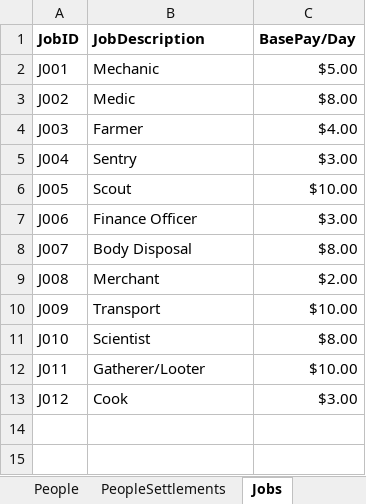
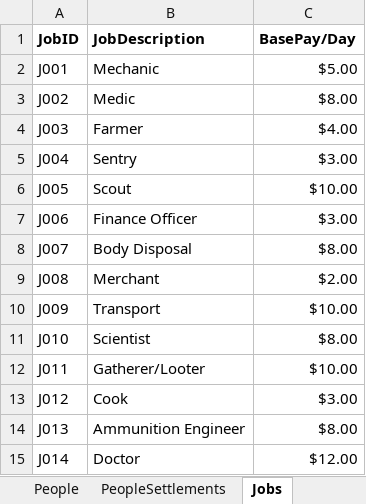
Before and after one commit to Jacob-W23/DatabaseIIGroupOne, an Excel workbook: WIP Tables.xlsx, sheet Jobs, drawn as a sheet; values as stored, in another font and other column widths than the file's, no borders; the diff names each change by its address in the sheet, - before the commit and + after, or states it on an @@ line.

Commit message:
Add files via upload

```diff
--- a/WIP Tables.xlsx (sheet Jobs)
+++ b/WIP Tables.xlsx (sheet Jobs)
+row 14: J013 | Ammunition Engineer | $8.00
+row 15: J014 | Doctor | $12.00
```
Also changed, not shown: sheet Zombies, sheet PeopleJobs.
